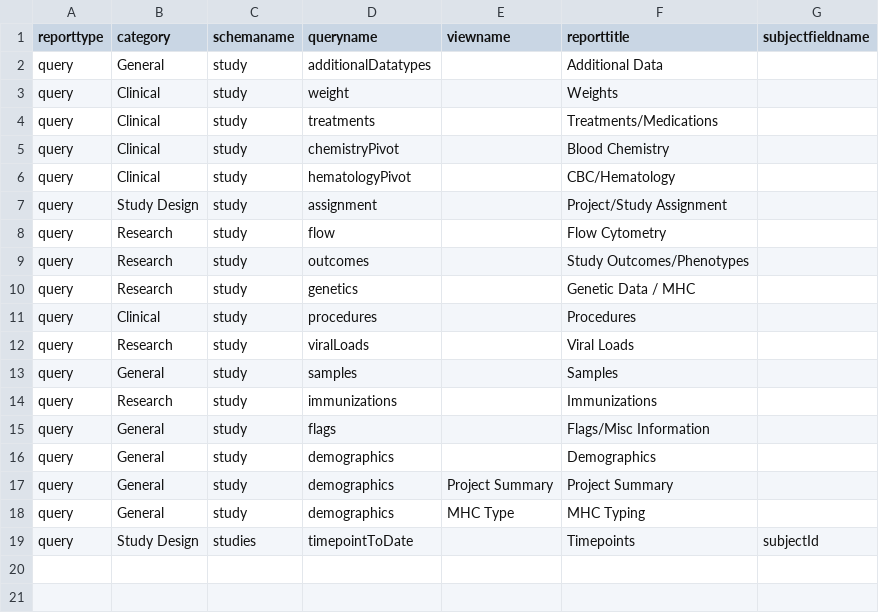
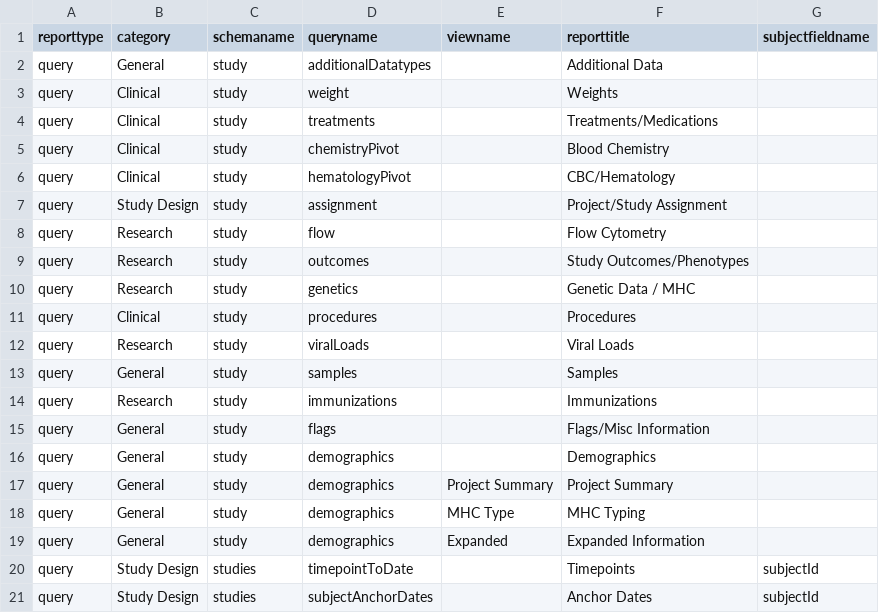
Before and after one commit to bimberlabinternal/BimberLabKeyModules, a TSV file: SivStudies/resources/data/reports.tsv, drawn as a sheet.

Commit message:
Expand SIV Queries

```diff
--- a/SivStudies/resources/data/reports.tsv
+++ b/SivStudies/resources/data/reports.tsv
@@ -18,2 +18,4 @@ query	General	study	demographics	Project Summary	Project Summary
 query	General	study	demographics	MHC Type	MHC Typing	
+query	General	study	demographics	Expanded	Expanded Information
 query	Study Design	studies	timepointToDate		Timepoints	subjectId
+query	Study Design	studies	subjectAnchorDates		Anchor Dates	subjectId
```
Also changed, not shown: 7 other files.
